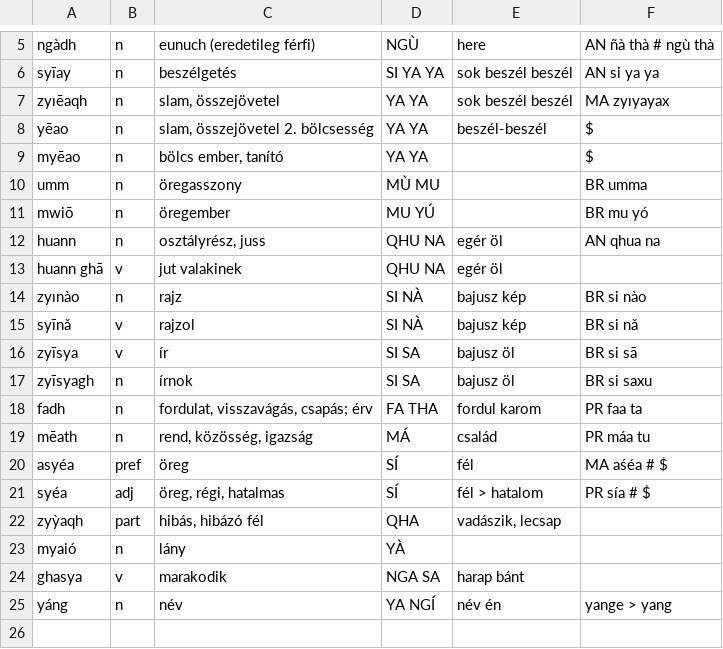
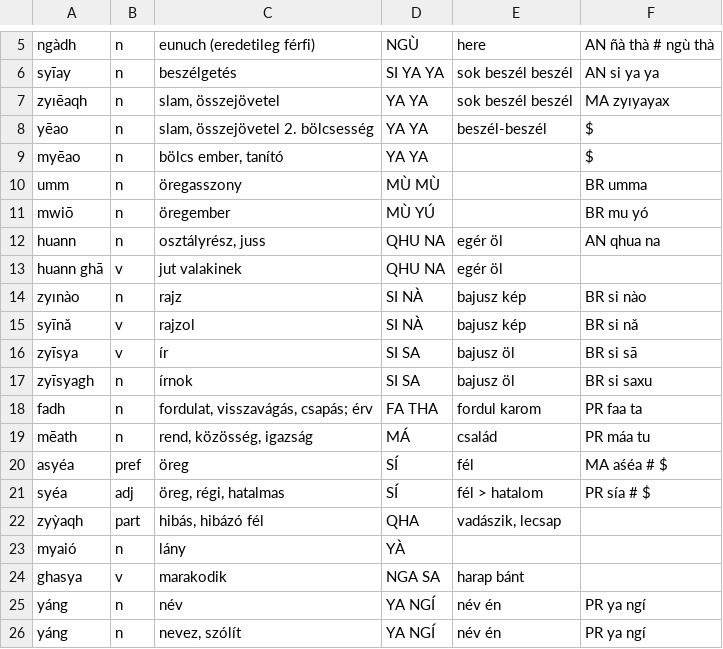
Before and after one commit to MauPalantir/syiao, a CSV file: data/society.csv, drawn as a sheet; only a part is shown, gaps mark what is left out.

```diff
--- a/data/society.csv
+++ b/data/society.csv
@@ -9,4 +9,4 @@ yēao,n,"slam, összejövetel 2. bölcsesség",YA YA,beszél-beszél,$,
 myēao,n,"bölcs ember, tanító",YA YA,,$,
-umm,n,öregasszony,MÙ MU,,BR umma,
-mwiō,n,öregember,MU YÚ,,BR mu yó,
+umm,n,öregasszony,MÙ MÙ,,BR umma,
+mwiō,n,öregember,MÙ YÚ,,BR mu yó,
 huann,n,"osztályrész, juss",QHU NA,egér öl,AN qhua na,
@@ -24,2 +24,3 @@ myaió,n,lány,YÀ,,,
 ghasya,v,marakodik,NGA SA,harap bánt,,
-yáng,n,név,YA NGÍ,név én,yange > yang,
+yáng,n,név,YA NGÍ,név én,PR ya ngí,
+yáng,n,"nevez, szólít",YA NGÍ,név én,PR ya ngí,
```
Also changed, not shown: data/animals.csv, data/environment.csv, 4 other files.
